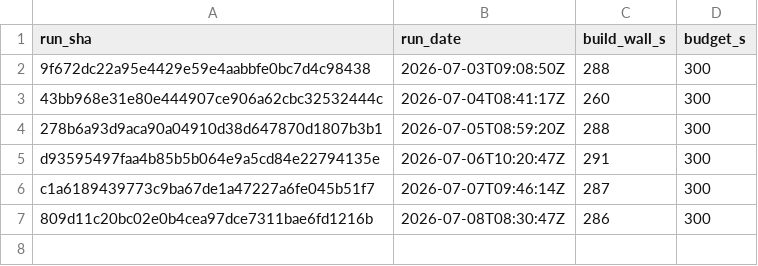
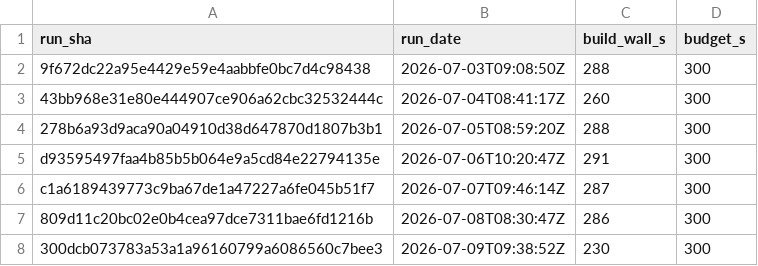
Before and after one commit to SailfinIO/sailfin, a CSV file: build.csv, drawn as a sheet; the diff names each change by its address in the sheet, - before the commit and + after, or states it on an @@ line.

```diff
--- a/build.csv
+++ b/build.csv
+row 8: 300dcb073783a53a1a96160799a6086560c7bee3 | 2026-07-09T09:38:52Z | 230 | 300
```
Also changed, not shown: runtime.csv, 1 other file.
